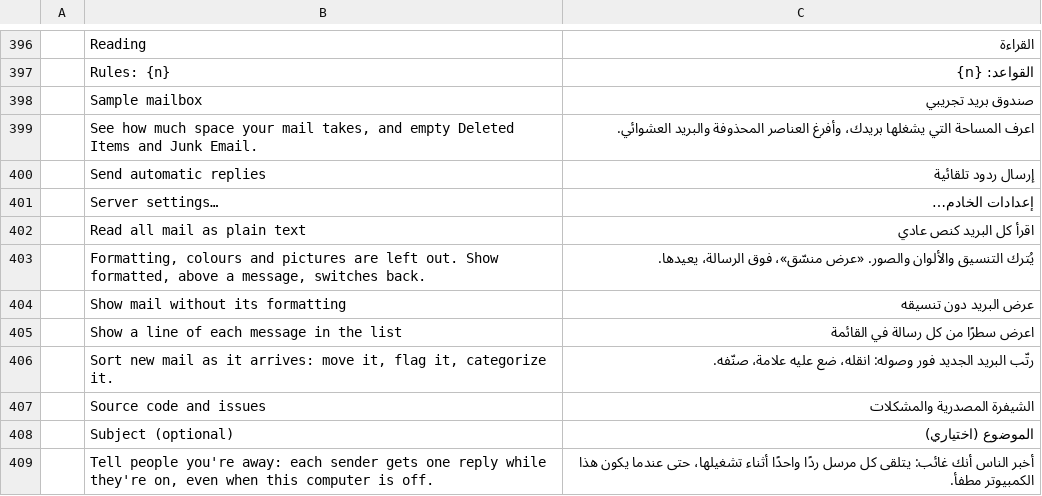
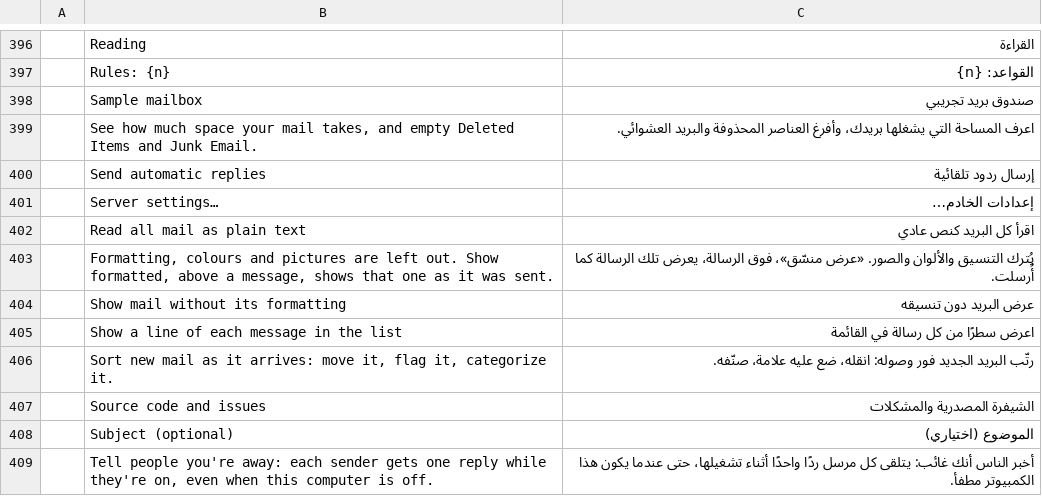
Before and after one commit to ZIDAN44/mailcraft, a TSV file: crates/ui-egui/src/i18n/ar.tsv, drawn as a sheet; only a part is shown, gaps mark what is left out.

```diff
--- a/crates/ui-egui/src/i18n/ar.tsv
+++ b/crates/ui-egui/src/i18n/ar.tsv
@@ -402,3 +402,3 @@
 	Read all mail as plain text	اقرأ كل البريد كنص عادي
-	Formatting, colours and pictures are left out. Show formatted, above a message, switches back.	يُترك التنسيق والألوان والصور. «عرض منسّق»، فوق الرسالة، يعيدها.
+	Formatting, colours and pictures are left out. Show formatted, above a message, shows that one as it was sent.	يُترك التنسيق والألوان والصور. «عرض منسّق»، فوق الرسالة، يعرض تلك الرسالة كما أُرسلت.
 	Show mail without its formatting	عرض البريد دون تنسيقه
```
Also changed, not shown: crates/ui-egui/src/i18n/es.tsv, crates/ui-egui/src/i18n/it.tsv, 18 other files.
